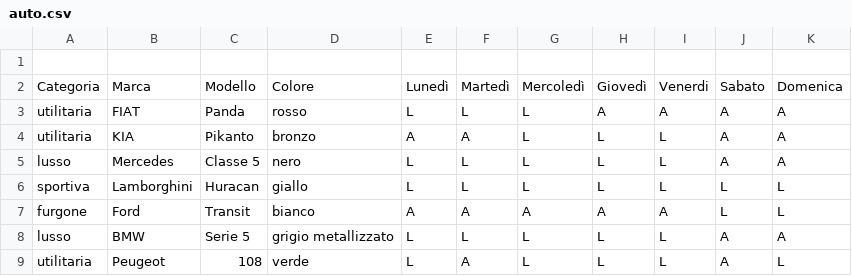
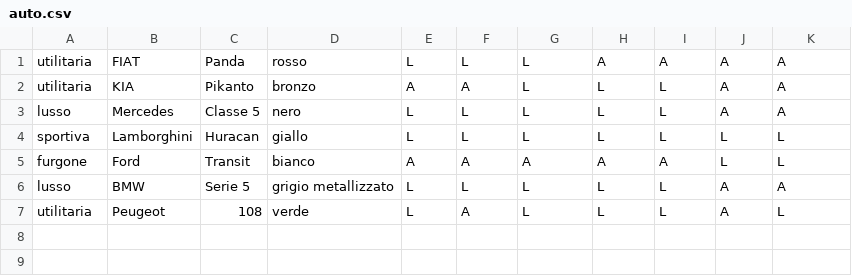
Before and after one commit to alessiaer/autonoleggio-a, a CSV file: auto.csv, drawn as a sheet; the diff names each change by its address in the sheet, - before the commit and + after, or states it on an @@ line.

```diff
--- a/auto.csv
+++ b/auto.csv
-row 1: (empty)
-row 2: Categoria | Marca | Modello | Colore | Lunedì | Martedì | Mercoledì | Giovedì | Venerdi | Sabato | Domenica
```
Also changed, not shown: 5 other files.
